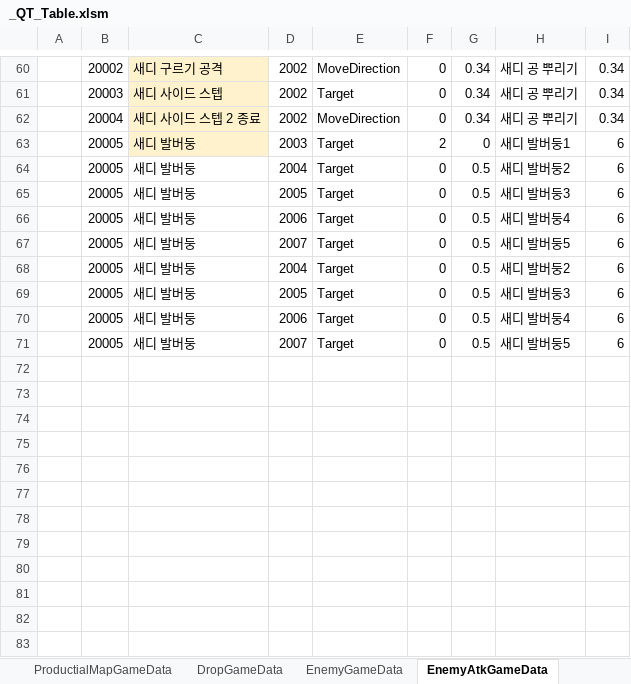
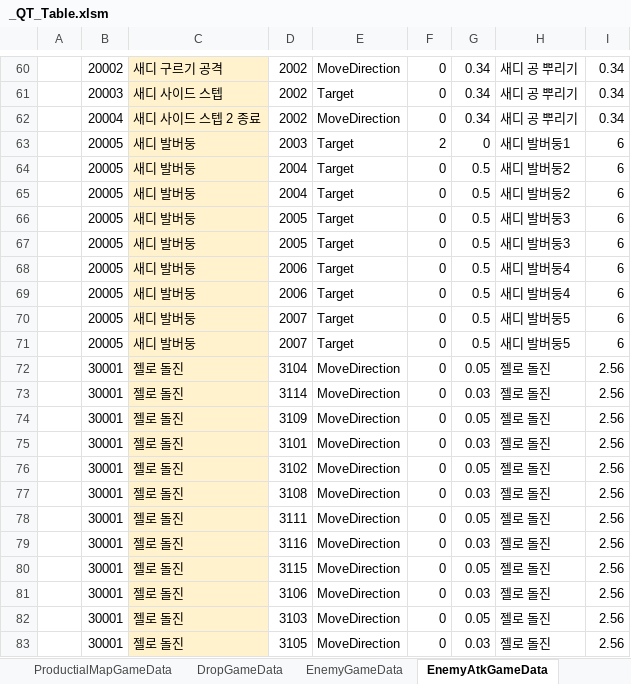
Before and after one commit to Cuty444/QT_Proto, an Excel workbook: _GameData/_QT_Table.xlsm, sheet EnemyAtkGameData, drawn as a sheet; only a part is shown, gaps mark what is left out; values as stored, in another font and other column widths than the file's, no borders; table styles not drawn; addresses are those after the commit; the diff covers the shown part only; the diff names each change by its address in the sheet, - before the commit and + after, or states it on an @@ line.

```diff
--- a/_GameData/_QT_Table.xlsm (sheet EnemyAtkGameData)
+++ b/_GameData/_QT_Table.xlsm (sheet EnemyAtkGameData)
-C64 fill: none
+C64 fill: #FFF2CC
@@ row 68 moved to row 65: 20005 @@
@@ row 69 moved to row 66: 20005 @@
-C67:C68 fill: none
+C67:C68 fill: #FFF2CC
-C69:C70 fill: none
+C69:C70 fill: #FFF2CC
@@ row 67 moved to row 71: 20005 @@
+row 72:  | 30001 | 젤로 돌진 | 3104 | MoveDirection | 0 | 0.05 | 젤로 돌진 | 2.56
+row 73:  | 30001 | 젤로 돌진 | 3114 | MoveDirection | 0 | 0.03 | 젤로 돌진 | 2.56
+row 74:  | 30001 | 젤로 돌진 | 3109 | MoveDirection | 0 | 0.05 | 젤로 돌진 | 2.56
+row 75:  | 30001 | 젤로 돌진 | 3101 | MoveDirection | 0 | 0.03 | 젤로 돌진 | 2.56
+row 76:  | 30001 | 젤로 돌진 | 3102 | MoveDirection | 0 | 0.05 | 젤로 돌진 | 2.56
+row 77:  | 30001 | 젤로 돌진 | 3108 | MoveDirection | 0 | 0.03 | 젤로 돌진 | 2.56
+row 78:  | 30001 | 젤로 돌진 | 3111 | MoveDirection | 0 | 0.05 | 젤로 돌진 | 2.56
+row 79:  | 30001 | 젤로 돌진 | 3116 | MoveDirection | 0 | 0.03 | 젤로 돌진 | 2.56
+row 80:  | 30001 | 젤로 돌진 | 3115 | MoveDirection | 0 | 0.05 | 젤로 돌진 | 2.56
+row 81:  | 30001 | 젤로 돌진 | 3106 | MoveDirection | 0 | 0.03 | 젤로 돌진 | 2.56
+row 82:  | 30001 | 젤로 돌진 | 3103 | MoveDirection | 0 | 0.05 | 젤로 돌진 | 2.56
+row 83:  | 30001 | 젤로 돌진 | 3105 | MoveDirection | 0 | 0.03 | 젤로 돌진 | 2.56
```
Also changed, not shown: 52 added rows and 28 moved rows elsewhere in this sheet, sheet ShootGameData, sheet EnemyGameData, sheet ProjectileGameData, sheet ItemEffectGameData, sheet ItemGameData, 19 other files.
